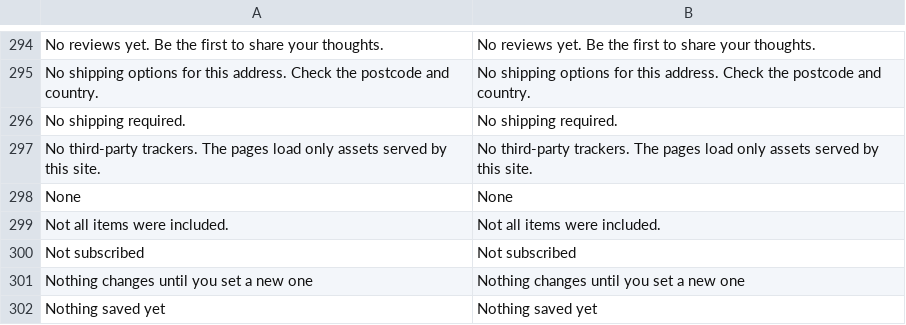
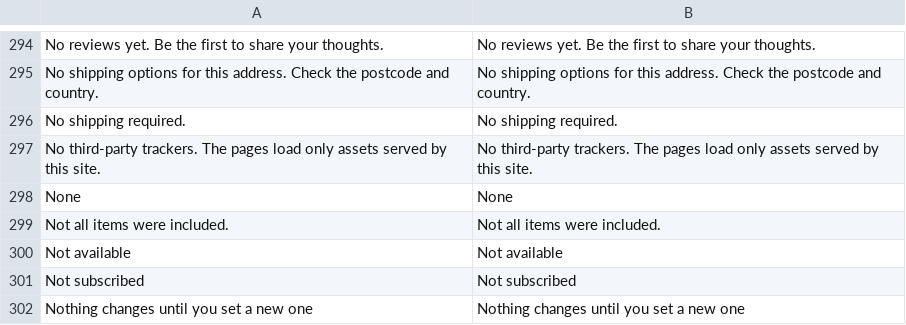
Before and after one commit to mage-obsidian/theme-default, a CSV file: i18n/en_US.csv, drawn as a sheet; only a part is shown, gaps mark what is left out; the shorter side is filled out with more unchanged rows; the diff names each change by its address in the sheet, - before the commit and + after, or states it on an @@ line.

```diff
--- a/i18n/en_US.csv
+++ b/i18n/en_US.csv
+row 300: Not available | Not available
```
Also changed, not shown: i18n/es_ES.csv, 1 other file.
